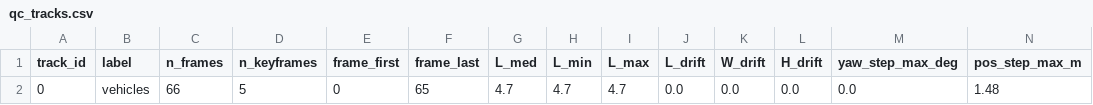
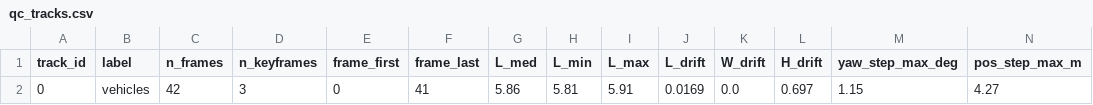
Before and after one commit to kuroshironekochan/K4-DAY14-NGUYENMINHQUAN-2A20260222-Robotaxi, a CSV file: submission/qc-j01/qc_tracks.csv, drawn as a sheet; only a part is shown; removed rows and columns are numbered as before the commit, all else as after; rows hold the shown columns only; the diff names each change by its address in the sheet, - before the commit and + after, or states it on an @@ line.

Commit message:
Restore Job 10 original track data and update QC reports

```diff
--- a/submission/qc-j01/qc_tracks.csv
+++ b/submission/qc-j01/qc_tracks.csv
-row 2: 0 | vehicles | 66 | 5 | 0 | 65 | 4.7 | 4.7 | 4.7 | 0.0 | 0.0 | 0.0 | 0.0 | 1.48
+row 2: 0 | vehicles | 42 | 3 | 0 | 41 | 5.86 | 5.81 | 5.91 | 0.0169 | 0.0 | 0.697 | 1.15 | 4.27
```
Also changed, not shown: 2 other files.
